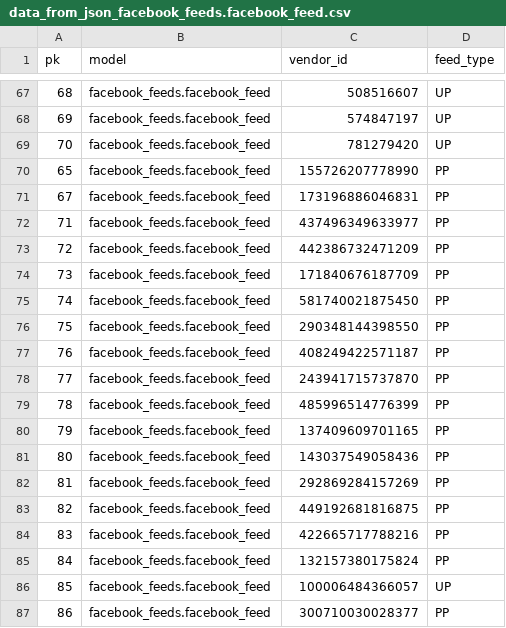
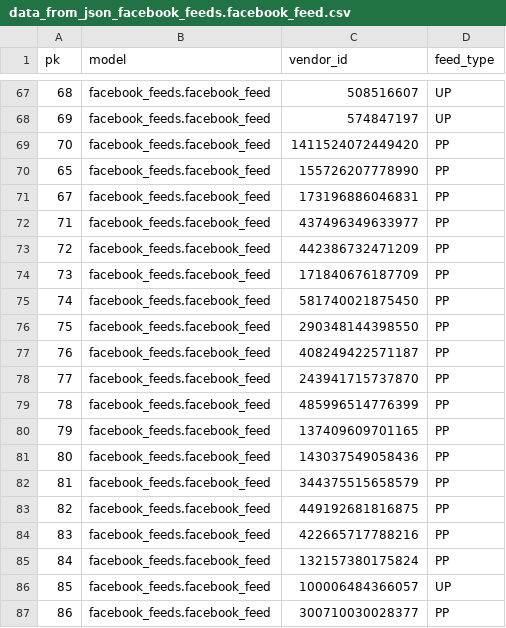
Before and after one commit to yotammanor/kikar-hamedina, a CSV file: data/facebook_feeds/data_from_json_facebook_feeds.facebook_feed.csv, drawn as a sheet; only a part is shown, gaps mark what is left out.

Commit message:
yotam: remove redundant fixtures, update to 2 mks feeds, zeev elkin and israel hason

```diff
--- a/data/facebook_feeds/data_from_json_facebook_feeds.facebook_feed.csv
+++ b/data/facebook_feeds/data_from_json_facebook_feeds.facebook_feed.csv
@@ -68,3 +68,3 @@ pk,model,vendor_id,feed_type
 69,facebook_feeds.facebook_feed,574847197,UP
-70,facebook_feeds.facebook_feed,781279420,UP
+70,facebook_feeds.facebook_feed,1411524072449420,PP
 65,facebook_feeds.facebook_feed,155726207778990,PP
@@ -81,3 +81,3 @@ pk,model,vendor_id,feed_type
 80,facebook_feeds.facebook_feed,143037549058436,PP
-81,facebook_feeds.facebook_feed,292869284157269,PP
+81,facebook_feeds.facebook_feed,344375515658579,PP
 82,facebook_feeds.facebook_feed,449192681816875,PP
```
Also changed, not shown: 5 other files.
